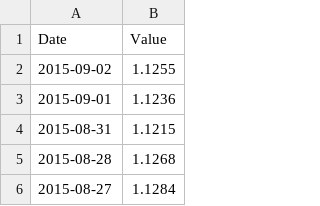
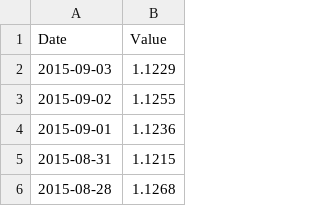
Before and after one commit to quins02/FX_Regression_Profiler, a CSV file: tmp/Out.csv, drawn as a sheet; only a part is shown; the shorter side is filled out with more unchanged rows.

```diff
--- a/tmp/Out.csv
+++ b/tmp/Out.csv
@@ -1,2 +1,3 @@
 Date,Value
+2015-09-03,1.1229
 2015-09-02,1.1255
```
Also changed, not shown: 26 other files.
